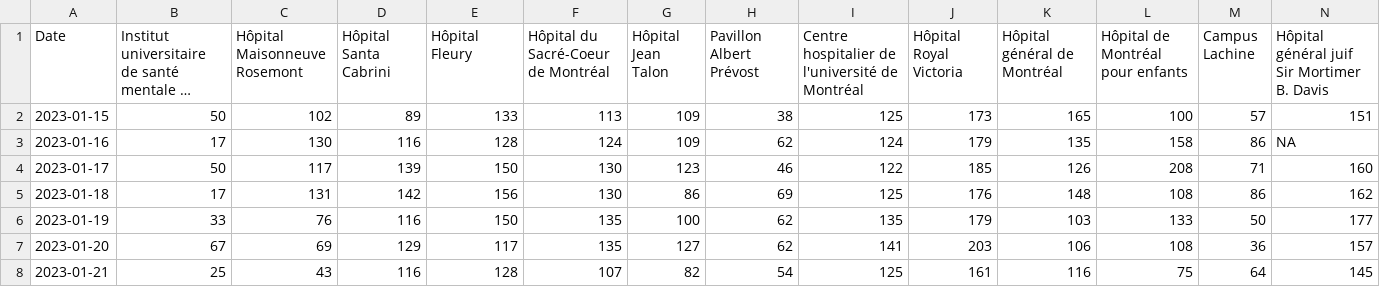
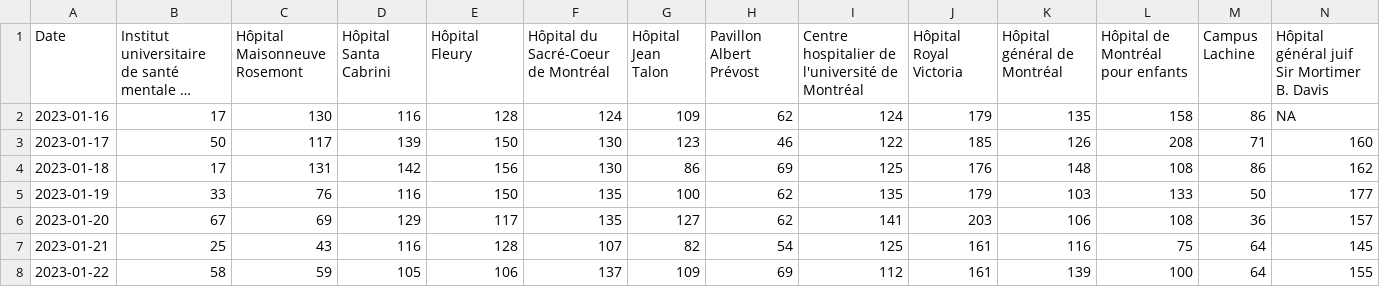
Before and after one commit to jlomako/pdfscrapR, a CSV file: data/last7days.csv, drawn as a sheet; only a part is shown; long unchanged cells end in …; removed rows and columns are numbered as before the commit, all else as after; rows hold the shown columns only; the diff names each change by its address in the sheet, - before the commit and + after, or states it on an @@ line.

```diff
--- a/data/last7days.csv
+++ b/data/last7days.csv
-row 2: 2023-01-15 | 50 | 102 | 89 | 133 | 113 | 109 | 38 | 125 | 173 | 165 | 100 | 57 | 151
+row 8: 2023-01-22 | 58 | 59 | 105 | 106 | 137 | 109 | 69 | 112 | 161 | 139 | 100 | 64 | 155
```
Also changed, not shown: data/daily_data.csv, data/table_all.csv.
